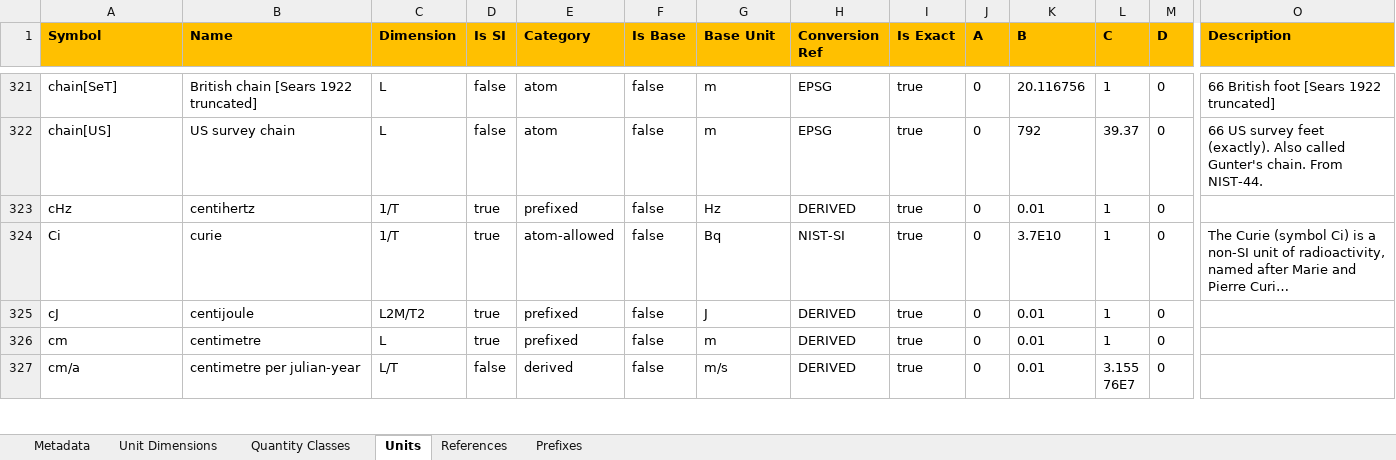
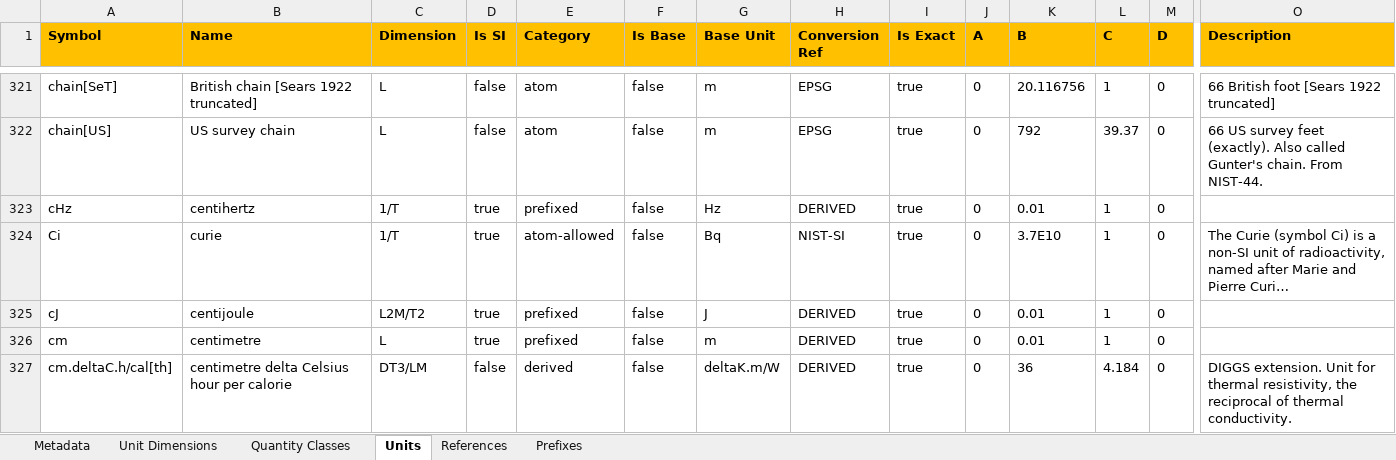
Before and after one commit to DIGGSml/def, an Excel workbook: uom/DiggsUomDictionary.xlsx, sheet Units, drawn as a sheet; only a part is shown, gaps mark what is left out; the shorter side is filled out with more unchanged rows; long unchanged cells end in …; values as stored, in another font and other column widths than the file's, no borders; rows hold the shown columns only; the diff covers the shown part only; the diff names each change by its address in the sheet, - before the commit and + after, or states it on an @@ line.

Commit message:
TRT1: add thermal resistivity quantity class to the DIGGS uom dictionary
New unitDimension/quantityClass "thermal resistivity" (deltaK.m/W base) plus
its five member units, derived as inverses of the existing thermal
conductivity units in Energistics symbol grammar. Matches diggs-schema's new
DiggsThermalResistivityUomEnumBaseType (95bf9b6).

Applied as bounded insertions to both XML copies rather than a full
excel_to_uom_xml.py regeneration - that script silently rewrites every
pre-existing &quot; to a literal " dictionary-wide (its own version of the
def project's known def-regeneration quote-escaping trap). Workbook
(uom/DiggsUomDictionary.xlsx) updated in place as the source of truth;
git diff --numstat on both XML files: 85 insertions, 0 deletions, identical.

```diff
--- a/uom/DiggsUomDictionary.xlsx (sheet Units)
+++ b/uom/DiggsUomDictionary.xlsx (sheet Units)
+row 327: cm.deltaC.h/cal[th] | centimetre delta Celsius hour per calorie | DT3/LM | false | derived | false | deltaK.m/W | DERIVED | true | 0 | 36 | 4.184 | 0 | DIGGS extension. Unit for thermal resistivity, the reciprocal of thermal conductivity.
```
Also changed, not shown: 4 added rows elsewhere in this sheet, sheet Quantity Classes, sheet Unit Dimensions, 2 other files.
